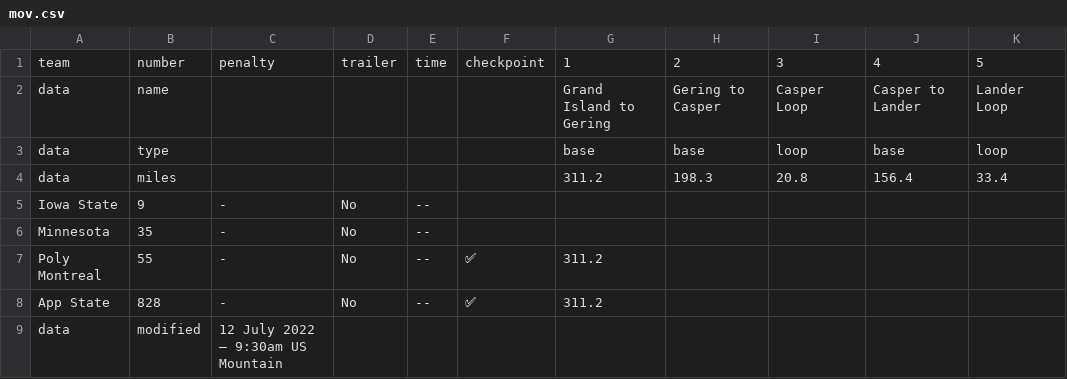
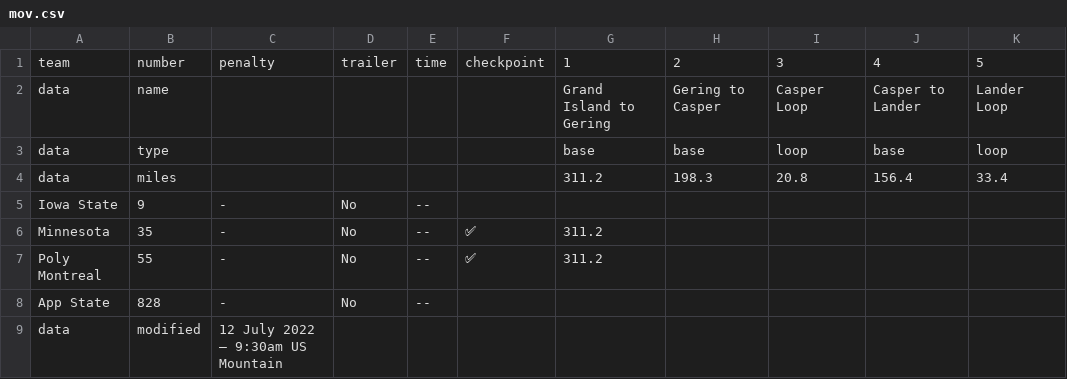
Before and after one commit to jtmullen/asc-fsgp-2022-results, a CSV file: _data/asc/stage2/mov.csv, drawn as a sheet.

Commit message:
Clean up style & data:

```diff
--- a/_data/asc/stage2/mov.csv
+++ b/_data/asc/stage2/mov.csv
@@ -5,5 +5,5 @@ data,miles,,,,,311.2,198.3,20.8,156.4,33.4
 Iowa State,9,-,No,--,,,,,,
-Minnesota,35,-,No,--,,,,,,
+Minnesota,35,-,No,--,✅,311.2,,,,
 Poly Montreal,55,-,No,--,✅,311.2,,,,
-App State,828,-,No,--,✅,311.2,,,,
+App State,828,-,No,--,,,,,,
 data,modified,12 July 2022 – 9:30am US Mountain,,,,,,,,
```
Also changed, not shown: 1 other file.
